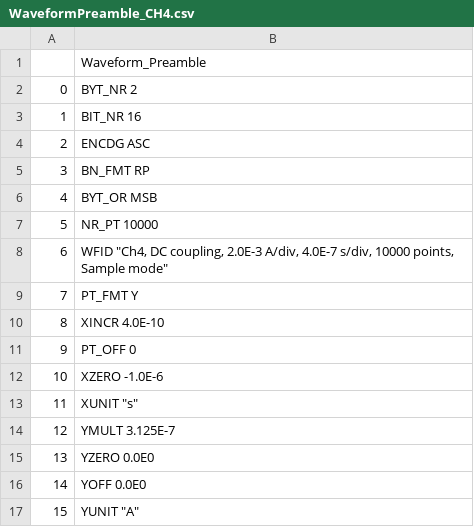
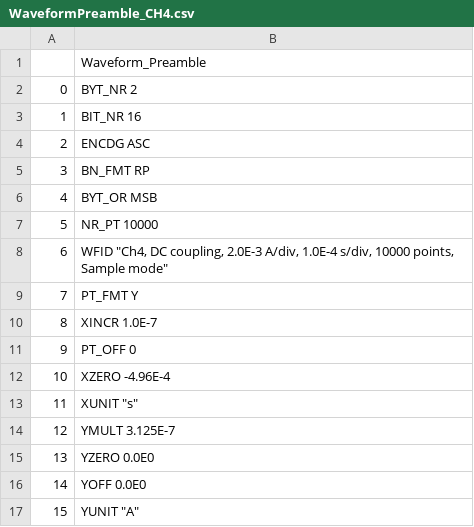
Before and after one commit to YangTing-Singapore/PulseStart, a CSV file: Site11/DUT4/WaveformPreamble_CH4.csv, drawn as a sheet.

```diff
--- a/Site11/DUT4/WaveformPreamble_CH4.csv
+++ b/Site11/DUT4/WaveformPreamble_CH4.csv
@@ -7,7 +7,7 @@
 5,NR_PT 10000
-6,"WFID ""Ch4, DC coupling, 2.0E-3 A/div, 4.0E-7 s/div, 10000 points, Sample mode"""
+6,"WFID ""Ch4, DC coupling, 2.0E-3 A/div, 1.0E-4 s/div, 10000 points, Sample mode"""
 7,PT_FMT Y
-8,XINCR 4.0E-10
+8,XINCR 1.0E-7
 9,PT_OFF 0
-10,XZERO -1.0E-6
+10,XZERO -4.96E-4
 11,"XUNIT ""s"""
```
Also changed, not shown: Site11/DUT4/WaveformPreamble_CH1.csv, Site11/DUT4/WaveformPreamble_CH3.csv, 22 other files.
